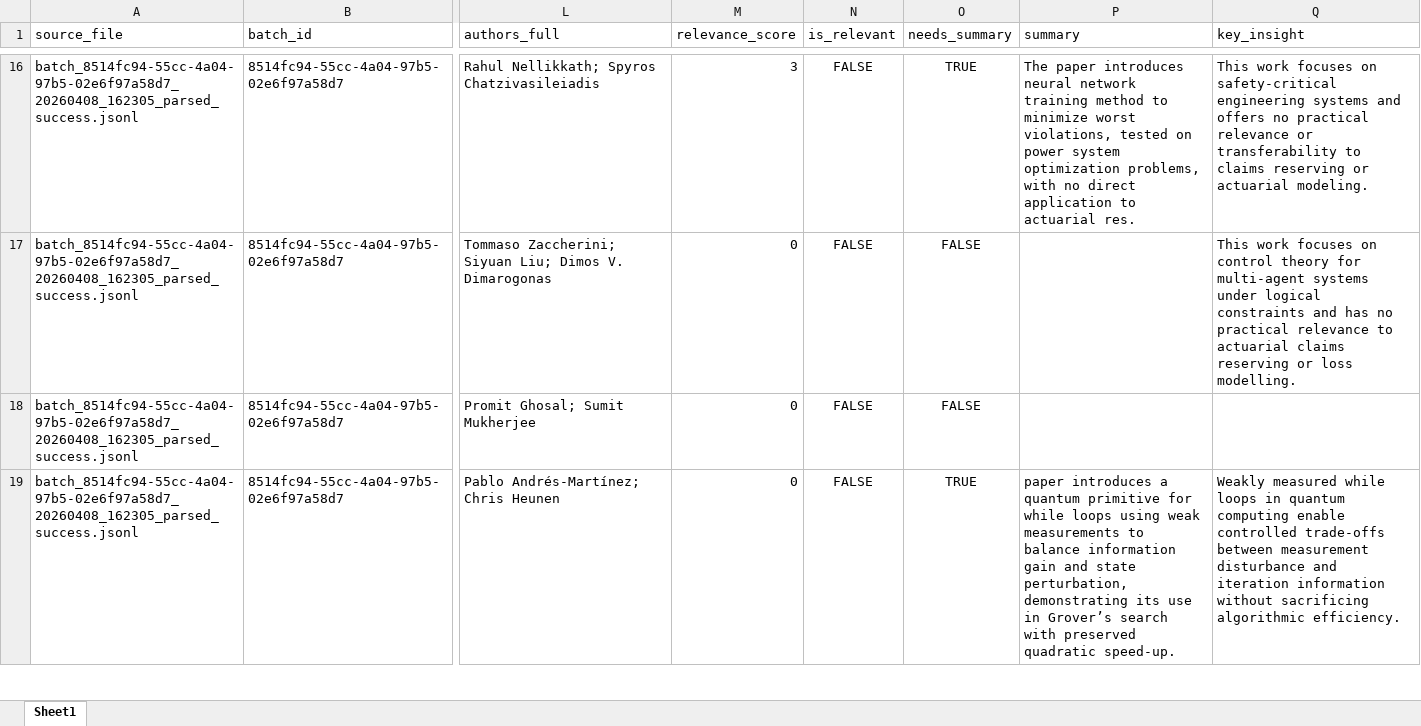
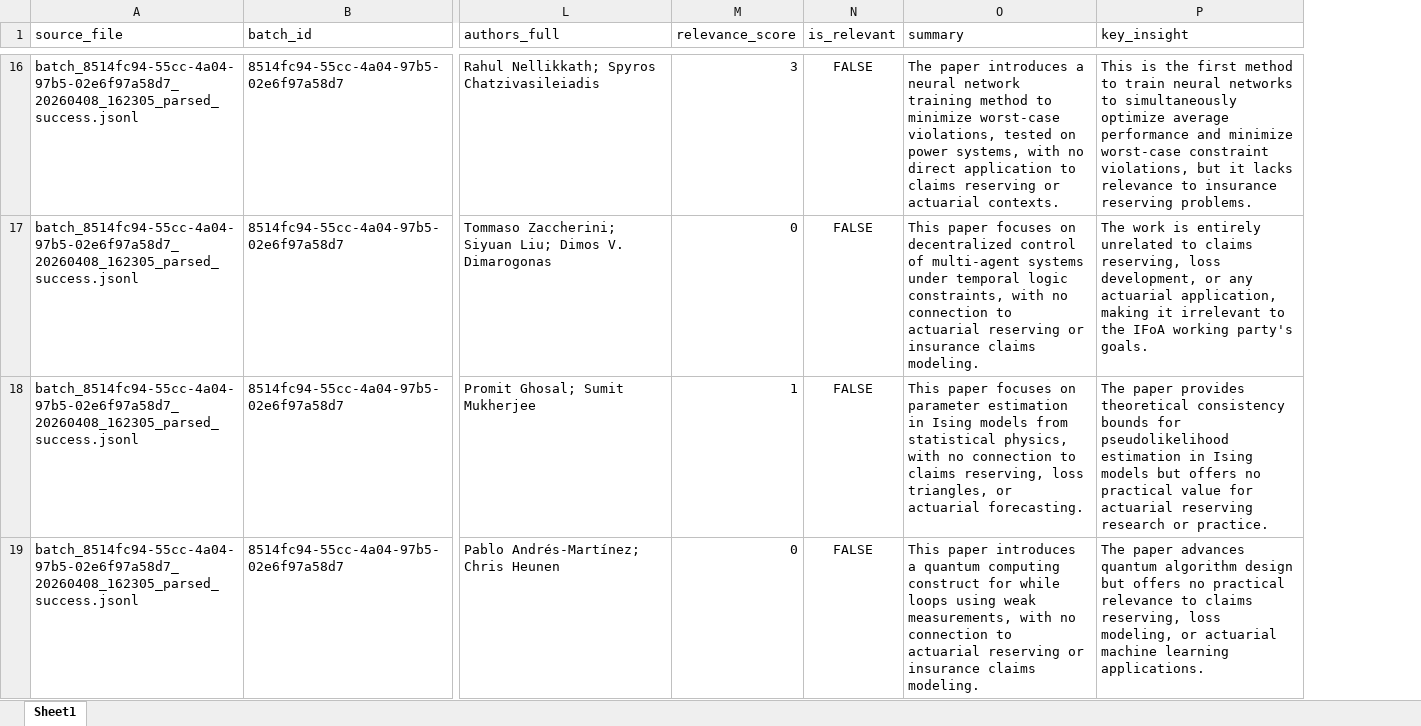
Before and after one commit to NnamdiOdozi/arxiv-AI-digest, an Excel workbook: runs/results/parsed/combined_batch_162305_205957_parsed_success.xlsx, sheet Sheet1, drawn as a sheet; only a part is shown, gaps mark what is left out; values as stored, in another font and other column widths than the file's, no borders; removed rows and columns are numbered as before the commit, all else as after; the diff covers the shown part only; the diff names each change by its address in the sheet, - before the commit and + after, or states it on an @@ line.

```diff
--- a/runs/results/parsed/combined_batch_162305_205957_parsed_success.xlsx (sheet Sheet1)
+++ b/runs/results/parsed/combined_batch_162305_205957_parsed_success.xlsx (sheet Sheet1)
-column O (needs_summary), rows 16-19: TRUE | FALSE | FALSE | TRUE
-O16 (summary): …paper introduces neural network training method to minimize worst violations, tested on power system optimization problems, with no direct application to actuarial res.
+O16 (summary): …paper introduces a neural network training method to minimize worst-case violations, tested on power systems, with no direct application to claims reserving or actuarial contexts.
-P16 (key_insight): This work focuses on safety-critical engineering systems and offers no practical relevance or transferability to claims reserving or actuarial modeling.
+P16 (key_insight): This is the first method to train neural networks to simultaneously optimize average performance and minimize worst-case constraint violations, but it lacks relevance to insurance reserving problems.
-O17 (summary): (empty)
+O17 (summary): This paper focuses on decentralized control of multi-agent systems under temporal logic constraints, with no connection to actuarial reserving or insurance claims modeling.
-P17 (key_insight): This work focuses on control theory for multi-agent systems under logical constraints and has no practical relevance to actuarial claims reserving or loss modelling.
+P17 (key_insight): The work is entirely unrelated to claims reserving, loss development, or any actuarial application, making it irrelevant to the IFoA working party's goals.
-M18 (relevance_score): 0
+M18 (relevance_score): 1
-O18 (summary): (empty)
+O18 (summary): This paper focuses on parameter estimation in Ising models from statistical physics, with no connection to claims reserving, loss triangles, or actuarial forecasting.
-P18 (key_insight): (empty)
+P18 (key_insight): The paper provides theoretical consistency bounds for pseudolikelihood estimation in Ising models but offers no practical value for actuarial reserving research or practice.
-O19 (summary): paper introduces a quantum primitive for while loops using weak measurements to balance information gain and state perturbation, demonstrating its use in Grover’s search with preserved quadratic speed-up.
+O19 (summary): This paper introduces a quantum computing construct for while loops using weak measurements, with no connection to actuarial reserving or insurance claims modeling.
-P19 (key_insight): Weakly measured while loops in quantum computing enable controlled trade-offs between measurement disturbance and iteration information without sacrificing algorithmic efficiency.
+P19 (key_insight): The paper advances quantum algorithm design but offers no practical relevance to claims reserving, loss modeling, or actuarial machine learning applications.
```
Also changed, not shown: 492 edited cells elsewhere in this sheet, 11 other files.
